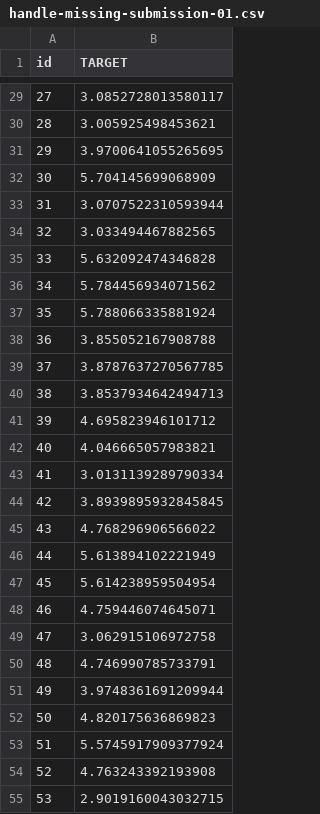
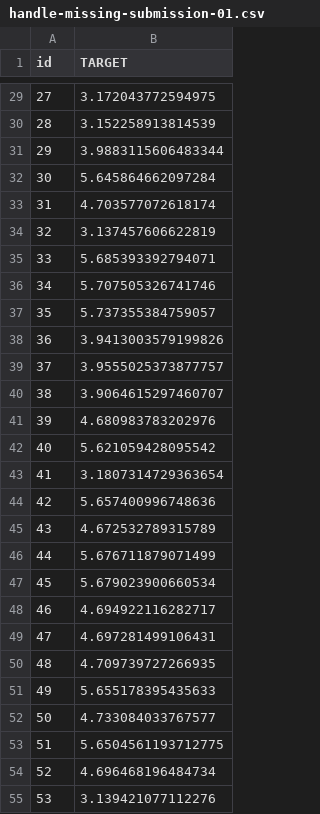
Before and after one commit to magdaa08/multiple_myeloma_survival, a CSV file: output/csv/handle-missing-submission-01.csv, drawn as a sheet; only a part is shown, gaps mark what is left out; the diff covers the shown part only.

```diff
--- a/output/csv/handle-missing-submission-01.csv
+++ b/output/csv/handle-missing-submission-01.csv
@@ -29,27 +29,27 @@ id,TARGET
-27,3.0852728013580117
-28,3.005925498453621
-29,3.9700641055265695
-30,5.704145699068909
-31,3.0707522310593944
-32,3.033494467882565
-33,5.632092474346828
-34,5.784456934071562
-35,5.788066335881924
-36,3.855052167908788
-37,3.8787637270567785
-38,3.8537934642494713
-39,4.695823946101712
-40,4.046665057983821
-41,3.0131139289790334
-42,3.8939895932845845
-43,4.768296906566022
-44,5.613894102221949
-45,5.614238959504954
-46,4.759446074645071
-47,3.062915106972758
-48,4.746990785733791
-49,3.9748361691209944
-50,4.820175636869823
-51,5.5745917909377924
-52,4.763243392193908
-53,2.9019160043032715
+27,3.172043772594975
+28,3.152258913814539
+29,3.9883115606483344
+30,5.645864662097284
+31,4.703577072618174
+32,3.137457606622819
+33,5.685393392794071
+34,5.707505326741746
+35,5.737355384759057
+36,3.9413003579199826
+37,3.9555025373877757
+38,3.9064615297460707
+39,4.680983783202976
+40,5.621059428095542
+41,3.1807314729363654
+42,5.657400996748636
+43,4.672532789315789
+44,5.676711879071499
+45,5.679023900660534
+46,4.694922116282717
+47,4.697281499106431
+48,4.709739727266935
+49,5.655178395435633
+50,4.733084033767577
+51,5.6504561193712775
+52,4.696468196484734
+53,3.139421077112276
```
Also changed, not shown: 73 edited cells elsewhere in this file, 4 other files.
